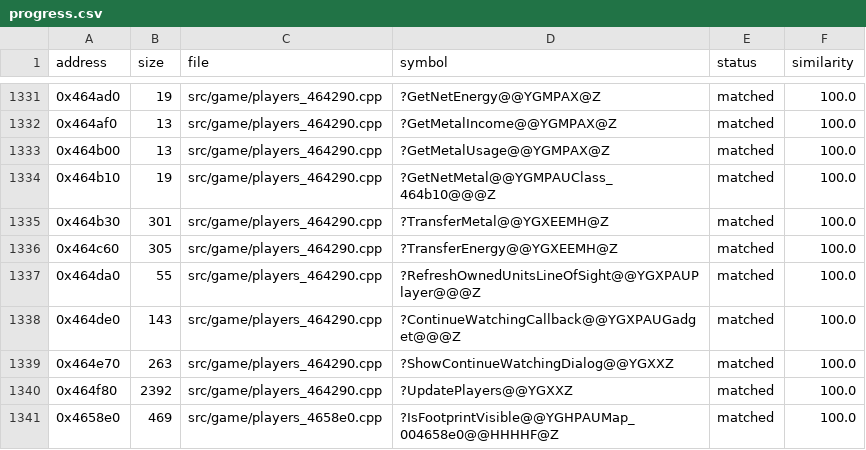
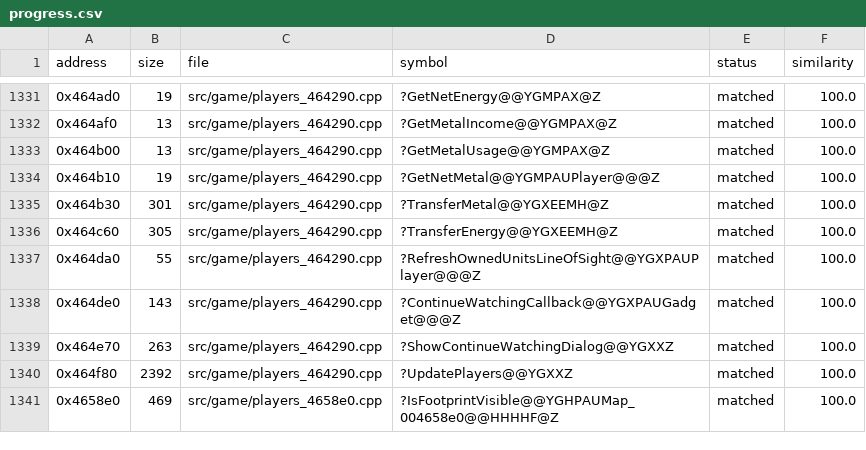
Before and after one commit to HectorBailey/byte-tactics, a CSV file: data/progress.csv, drawn as a sheet; only a part is shown, gaps mark what is left out.

```diff
--- a/data/progress.csv
+++ b/data/progress.csv
@@ -1333,3 +1333,3 @@ address,size,file,symbol,status,similarity
 0x464b00,13,src/game/players_464290.cpp,?GetMetalUsage@@YGMPAX@Z,matched,100.0
-0x464b10,19,src/game/players_464290.cpp,?GetNetMetal@@YGMPAUClass_464b10@@@Z,matched,100.0
+0x464b10,19,src/game/players_464290.cpp,?GetNetMetal@@YGMPAUPlayer@@@Z,matched,100.0
 0x464b30,301,src/game/players_464290.cpp,?TransferMetal@@YGXEEMH@Z,matched,100.0
```
Also changed, not shown: 4 other files.
